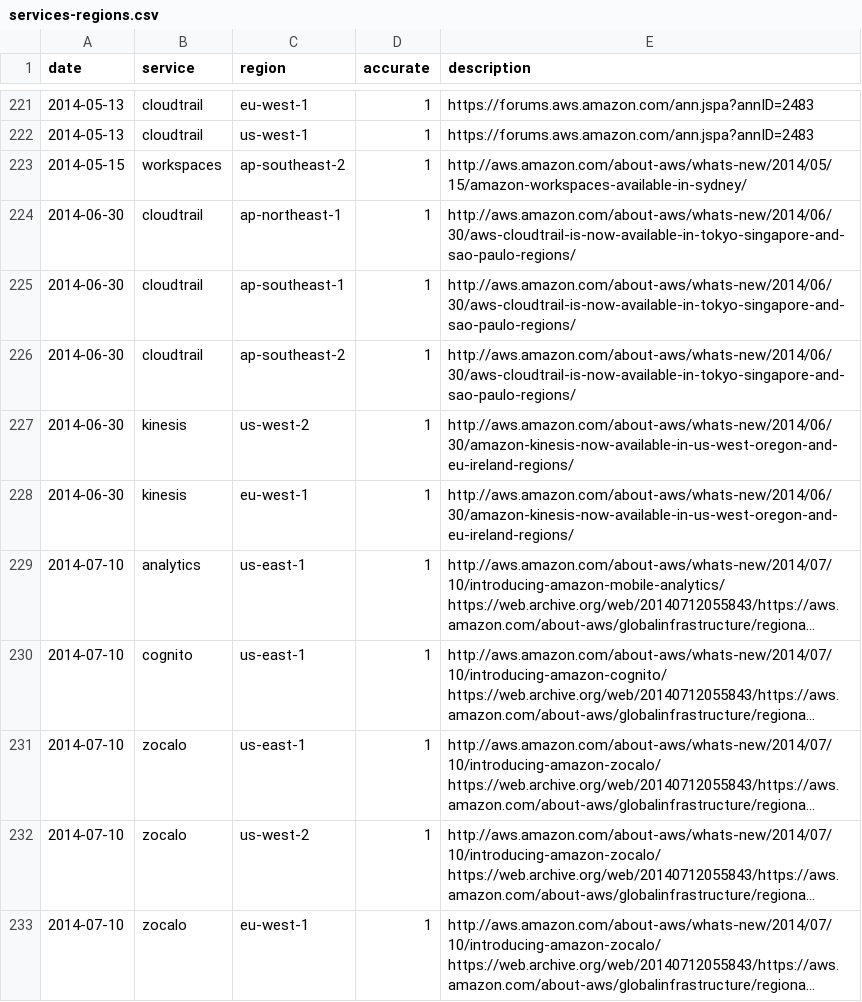
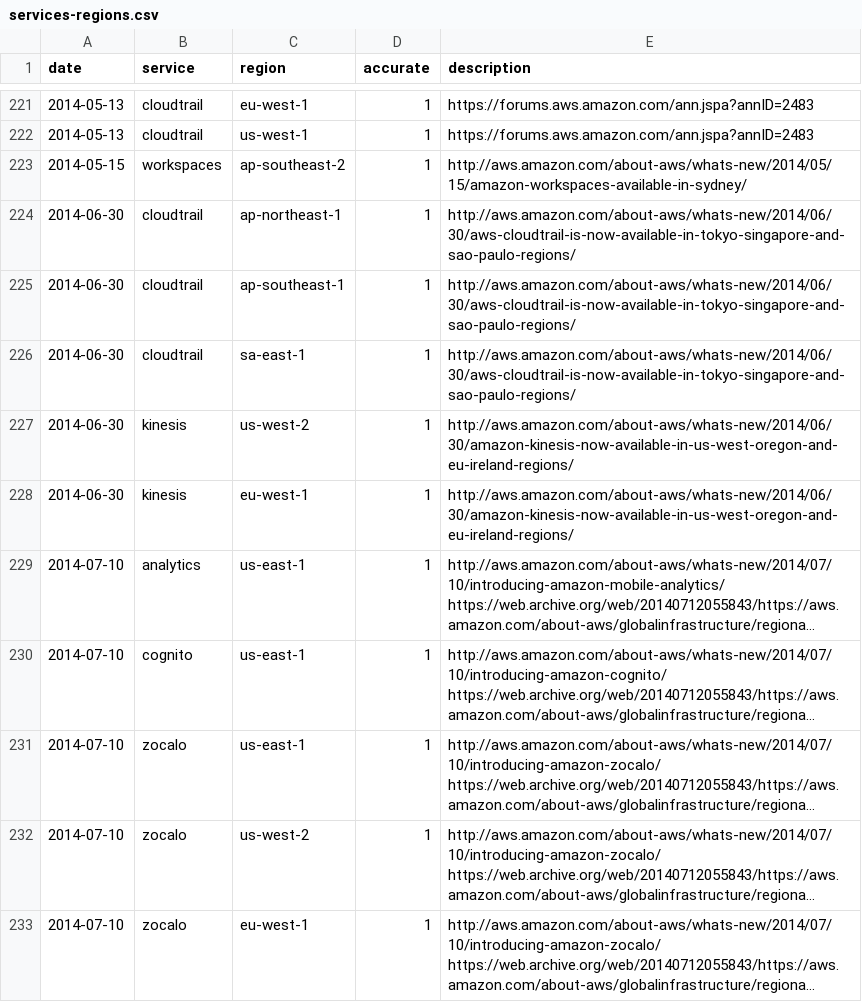
Before and after one commit to santtu/cloud-meta, a CSV file: aws/services-regions.csv, drawn as a sheet; only a part is shown, gaps mark what is left out; long unchanged cells end in …; the diff names each change by its address in the sheet, - before the commit and + after, or states it on an @@ line.

Commit message:
Sao Paolo is sa-east-1, not ap-southeast-2. Fixed.

```diff
--- a/aws/services-regions.csv
+++ b/aws/services-regions.csv
-C226 (region): ap-southeast-2
+C226 (region): sa-east-1
```
Also changed, not shown: 1 other file.
